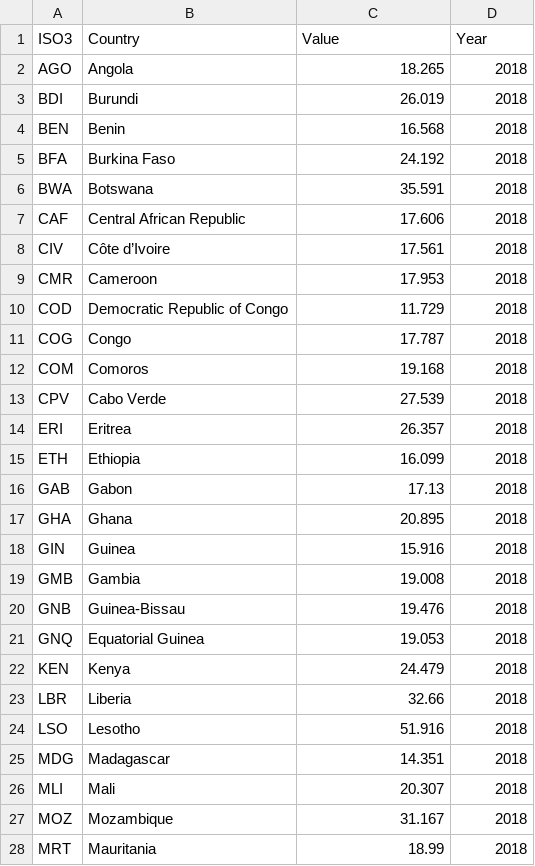
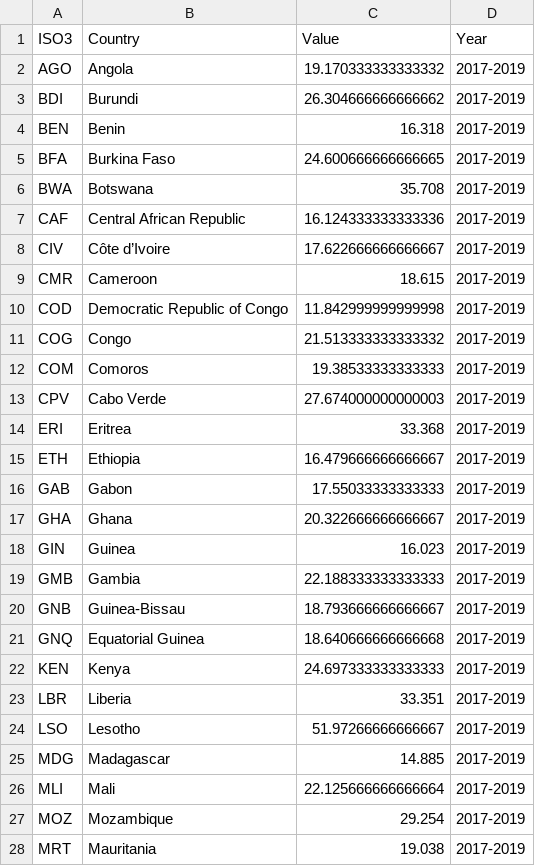
Before and after one commit to jqnmunozdiaz/SO_dashboard, a CSV file: data/processed/WEO_GGX_NGDP_cleaned.csv, drawn as a sheet; only a part is shown; the diff covers the shown part only.

```diff
--- a/data/processed/WEO_GGX_NGDP_cleaned.csv
+++ b/data/processed/WEO_GGX_NGDP_cleaned.csv
@@ -1,28 +1,28 @@
 ISO3,Country,Value,Year
-AGO,Angola,18.265,2018
-BDI,Burundi,26.019,2018
-BEN,Benin,16.568,2018
-BFA,Burkina Faso,24.192,2018
-BWA,Botswana,35.591,2018
-CAF,Central African Republic,17.606,2018
-CIV,Côte d’Ivoire,17.561,2018
-CMR,Cameroon,17.953,2018
-COD,Democratic Republic of Congo,11.729,2018
-COG,Congo,17.787,2018
-COM,Comoros,19.168,2018
-CPV,Cabo Verde,27.539,2018
-ERI,Eritrea,26.357,2018
-ETH,Ethiopia,16.099,2018
-GAB,Gabon,17.13,2018
-GHA,Ghana,20.895,2018
-GIN,Guinea,15.916,2018
-GMB,Gambia,19.008,2018
-GNB,Guinea-Bissau,19.476,2018
-GNQ,Equatorial Guinea,19.053,2018
-KEN,Kenya,24.479,2018
-LBR,Liberia,32.66,2018
-LSO,Lesotho,51.916,2018
-MDG,Madagascar,14.351,2018
-MLI,Mali,20.307,2018
-MOZ,Mozambique,31.167,2018
-MRT,Mauritania,18.99,2018
+AGO,Angola,19.170333333333332,2017-2019
+BDI,Burundi,26.304666666666662,2017-2019
+BEN,Benin,16.318,2017-2019
+BFA,Burkina Faso,24.600666666666665,2017-2019
+BWA,Botswana,35.708,2017-2019
+CAF,Central African Republic,16.124333333333336,2017-2019
+CIV,Côte d’Ivoire,17.622666666666667,2017-2019
+CMR,Cameroon,18.615,2017-2019
+COD,Democratic Republic of Congo,11.842999999999998,2017-2019
+COG,Congo,21.513333333333332,2017-2019
+COM,Comoros,19.38533333333333,2017-2019
+CPV,Cabo Verde,27.674000000000003,2017-2019
+ERI,Eritrea,33.368,2017-2019
+ETH,Ethiopia,16.479666666666667,2017-2019
+GAB,Gabon,17.55033333333333,2017-2019
+GHA,Ghana,20.322666666666667,2017-2019
+GIN,Guinea,16.023,2017-2019
+GMB,Gambia,22.188333333333333,2017-2019
+GNB,Guinea-Bissau,18.793666666666667,2017-2019
+GNQ,Equatorial Guinea,18.640666666666668,2017-2019
+KEN,Kenya,24.697333333333333,2017-2019
+LBR,Liberia,33.351,2017-2019
+LSO,Lesotho,51.97266666666667,2017-2019
+MDG,Madagascar,14.885,2017-2019
+MLI,Mali,22.125666666666664,2017-2019
+MOZ,Mozambique,29.254,2017-2019
+MRT,Mauritania,19.038,2017-2019
```
Also changed, not shown: 42 edited cells elsewhere in this file, data/processed/GIRI/GIRI_AALs.csv, data/processed/GIRI/GIRI_Overall_Loss.csv, 9 other files.
